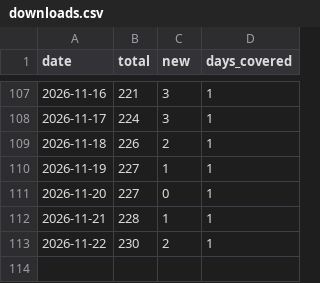
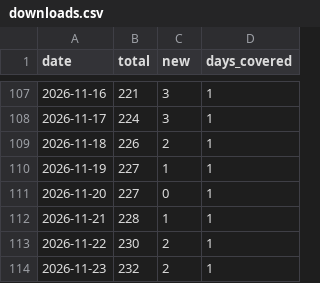
Before and after one commit to princeharshan/grapha-site, a CSV file: data/downloads.csv, drawn as a sheet; only a part is shown, gaps mark what is left out.

```diff
--- a/data/downloads.csv
+++ b/data/downloads.csv
@@ -113 +113,2 @@ date,total,new,days_covered
 2026-11-22,230,2,1
+2026-11-23,232,2,1
```
